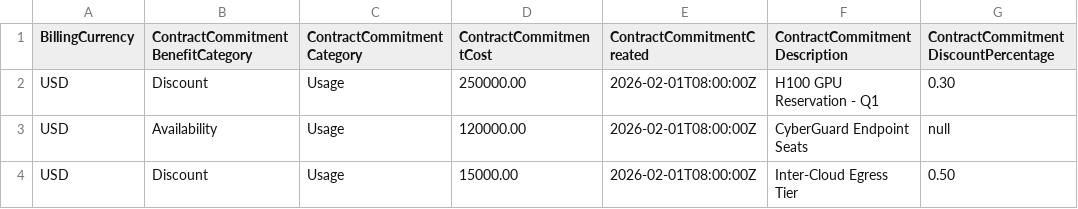
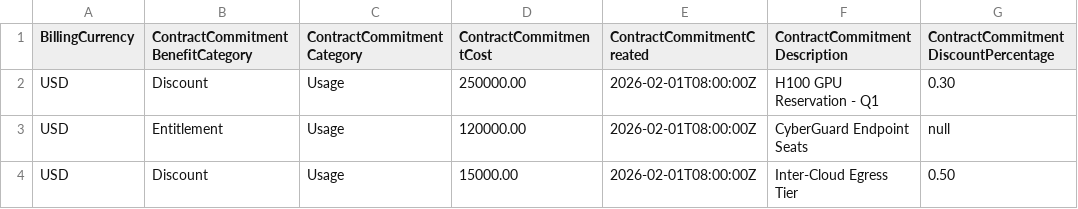
Before and after one commit to FinOps-Open-Cost-and-Usage-Spec/FOCUS_Spec, a CSV file: specification/data/contract_commitments/contract_commitment_scenario_2.csv, drawn as a sheet; only a part is shown; the diff names each change by its address in the sheet, - before the commit and + after, or states it on an @@ line.

Commit message:
tweak to relationship between Model and Fulfillment Interval, and accompanying examples

```diff
--- a/specification/data/contract_commitments/contract_commitment_scenario_2.csv
+++ b/specification/data/contract_commitments/contract_commitment_scenario_2.csv
-B3: Availability
+B3: Entitlement
```
Also changed, not shown: 3 other files.
